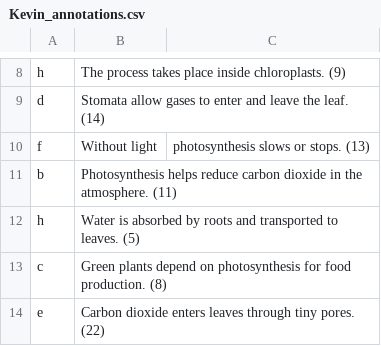
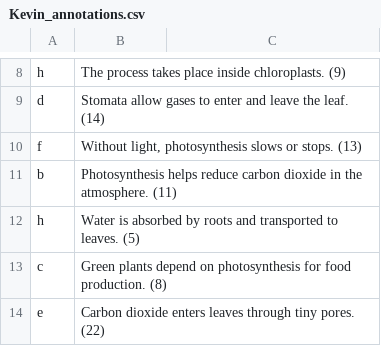
Before and after one commit to tjelton/Clustering-Adjudication-Visualisation, a CSV file: Example_Data/Kevin_annotations.csv, drawn as a sheet; only a part is shown, gaps mark what is left out; removed rows and columns are numbered as before the commit, all else as after; the diff names each change by its address in the sheet, - before the commit and + after, or states it on an @@ line.

```diff
--- a/Example_Data/Kevin_annotations.csv
+++ b/Example_Data/Kevin_annotations.csv
-row 10: f | Without light | photosynthesis slows or stops. (13)
+row 10: f | Without light, photosynthesis slows or stops. (13)
```
Also changed, not shown: Example_Data/Dwight_annotations.csv, Example_Data/Michael_annotations.csv, 1 other file.
